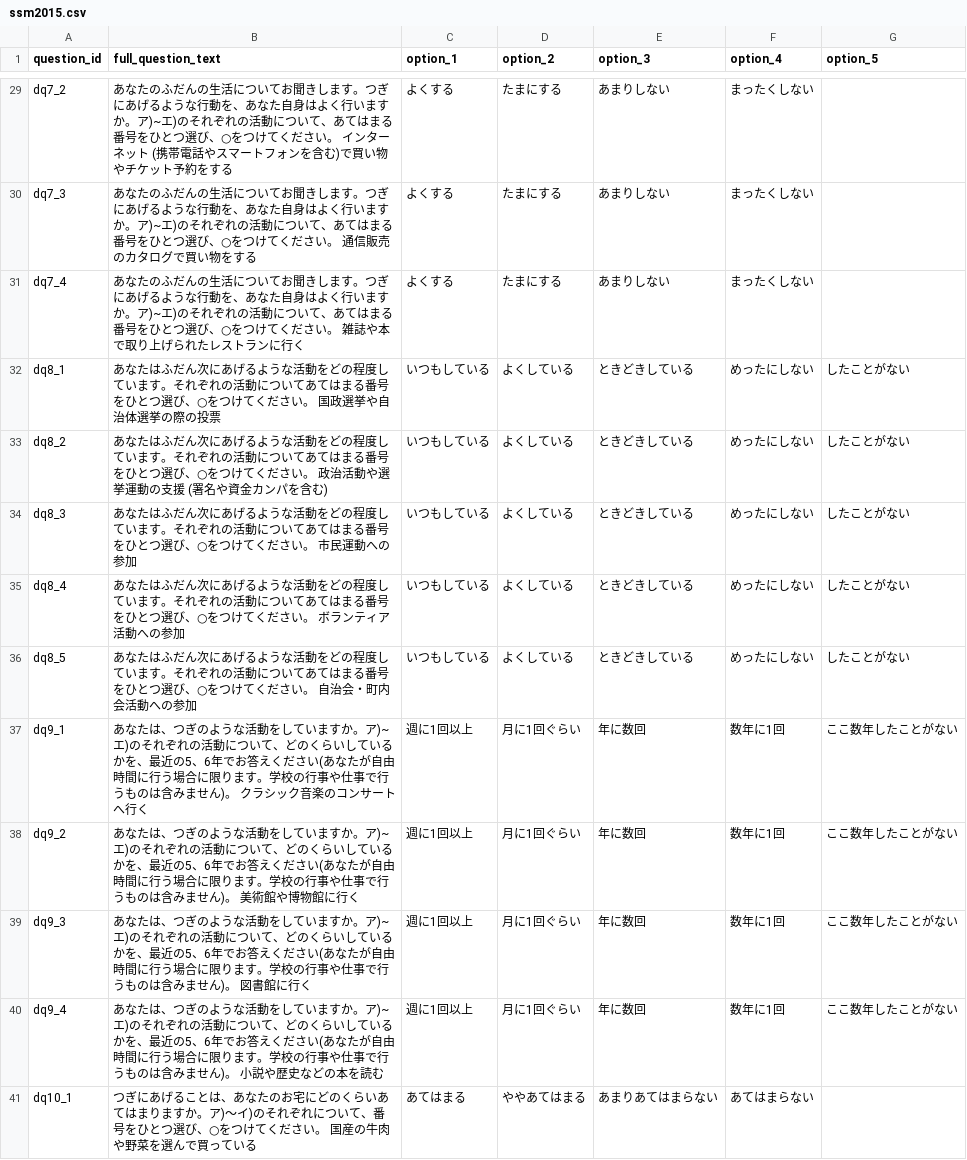
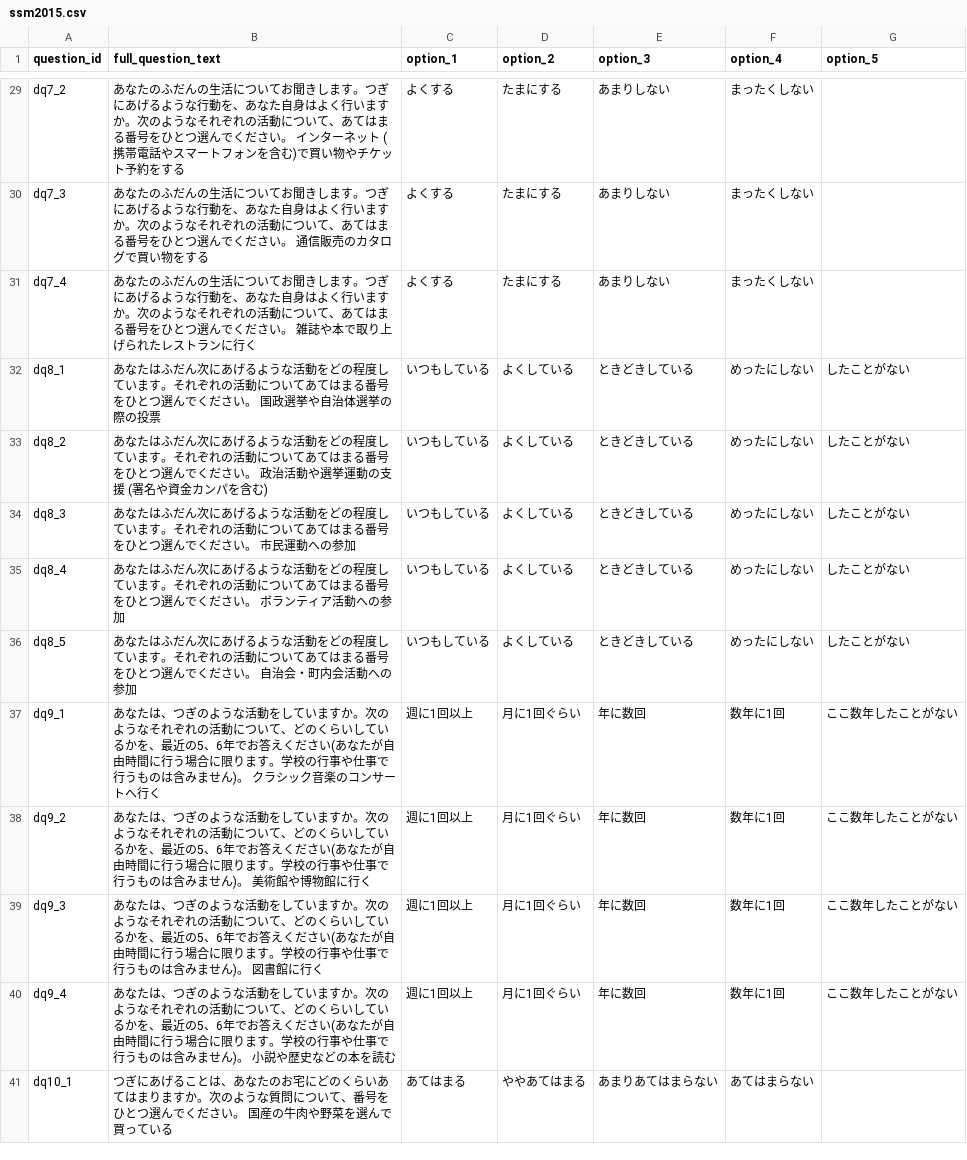
Before and after one commit to bp22029/SurveySimulator, a CSV file: data/ssm2015.csv, drawn as a sheet; only a part is shown, gaps mark what is left out; the diff covers the shown part only; the diff names each change by its address in the sheet, - before the commit and + after, or states it on an @@ line.

```diff
--- a/data/ssm2015.csv
+++ b/data/ssm2015.csv
-B29 (full_question_text): …ますか。ア)~エ)のそれぞれの活動について、あてはまる番号をひとつ選び、○をつけてください…
+B29 (full_question_text): …ますか。次のようなそれぞれの活動について、あてはまる番号をひとつ選んでください…
-B30 (full_question_text): …ますか。ア)~エ)のそれぞれの活動について、あてはまる番号をひとつ選び、○をつけてください…
+B30 (full_question_text): …ますか。次のようなそれぞれの活動について、あてはまる番号をひとつ選んでください…
-B31 (full_question_text): …ますか。ア)~エ)のそれぞれの活動について、あてはまる番号をひとつ選び、○をつけてください…
+B31 (full_question_text): …ますか。次のようなそれぞれの活動について、あてはまる番号をひとつ選んでください…
-B32 (full_question_text): …ひとつ選び、○をつけてください…
+B32 (full_question_text): …ひとつ選んでください…
-B33 (full_question_text): …ひとつ選び、○をつけてください…
+B33 (full_question_text): …ひとつ選んでください…
-B34 (full_question_text): …ひとつ選び、○をつけてください…
+B34 (full_question_text): …ひとつ選んでください…
-B35 (full_question_text): …ひとつ選び、○をつけてください…
+B35 (full_question_text): …ひとつ選んでください…
-B36 (full_question_text): …ひとつ選び、○をつけてください…
+B36 (full_question_text): …ひとつ選んでください…
-B37 (full_question_text): …ますか。ア)~エ)のそれぞれ…
+B37 (full_question_text): …ますか。次のようなそれぞれ…
-B38 (full_question_text): …ますか。ア)~エ)のそれぞれ…
+B38 (full_question_text): …ますか。次のようなそれぞれ…
-B39 (full_question_text): …ますか。ア)~エ)のそれぞれ…
+B39 (full_question_text): …ますか。次のようなそれぞれ…
-B40 (full_question_text): …ますか。ア)~エ)のそれぞれ…
+B40 (full_question_text): …ますか。次のようなそれぞれ…
-B41 (full_question_text): …ますか。ア)〜イ)のそれぞれについて、番号をひとつ選び、○をつけてください…
+B41 (full_question_text): …ますか。次のような質問について、番号をひとつ選んでください…
```
Also changed, not shown: 1 removed row and 39 edited cells elsewhere in this file, 9 other files.
